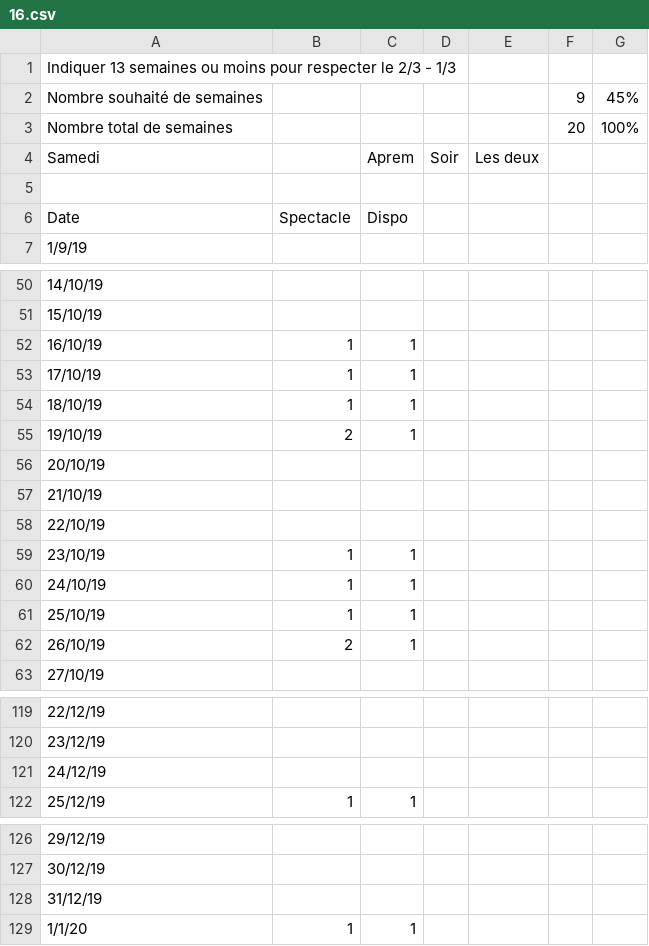
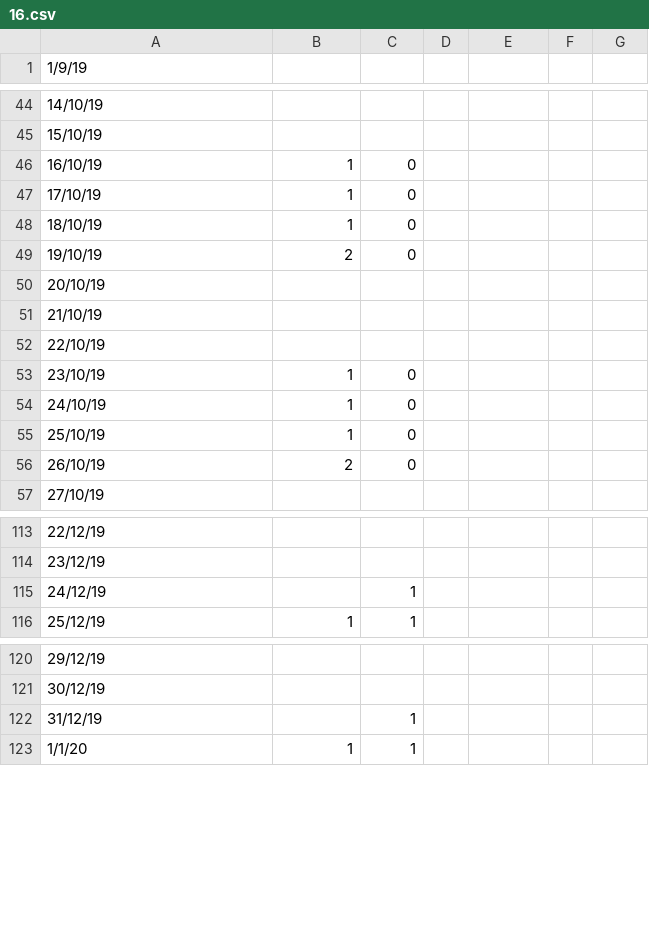
Before and after one commit to BenjaminBettan/gestionRh, a CSV file: src/main/resources/dates/16.csv, drawn as a sheet; only a part is shown, gaps mark what is left out; the diff covers the shown part only.

```diff
--- a/src/main/resources/dates/16.csv
+++ b/src/main/resources/dates/16.csv
@@ -1,6 +0,0 @@
-Indiquer 13 semaines ou moins pour respecter le 2/3 - 1/3,,,,,,
-Nombre souhaité de semaines,,,,,9,45%
-Nombre total de semaines ,,,,,20,100%
-Samedi,,Aprem,Soir,Les deux,,
-,,,,,,
-Date,Spectacle,Dispo,,,,
@@ -52,4 +46,4 @@ Date,Spectacle,Dispo,,,,
-16/10/19,1,1,,,,
-17/10/19,1,1,,,,
-18/10/19,1,1,,,,
-19/10/19,2,1,,,,
+16/10/19,1,0
+17/10/19,1,0
+18/10/19,1,0
+19/10/19,2,0
@@ -59,4 +53,4 @@ Date,Spectacle,Dispo,,,,
-23/10/19,1,1,,,,
-24/10/19,1,1,,,,
-25/10/19,1,1,,,,
-26/10/19,2,1,,,,
+23/10/19,1,0
+24/10/19,1,0
+25/10/19,1,0
+26/10/19,2,0
@@ -121 +115 @@ Date,Spectacle,Dispo,,,,
-24/12/19,,,,,,
+24/12/19,,1
@@ -128 +122 @@ Date,Spectacle,Dispo,,,,
-31/12/19,,,,,,
+31/12/19,,1
```
Also changed, not shown: 8 edited cells elsewhere in this file, src/main/resources/dates/13.csv, src/main/resources/dates/15.csv, 27 other files.
